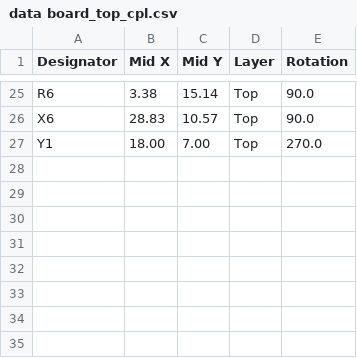
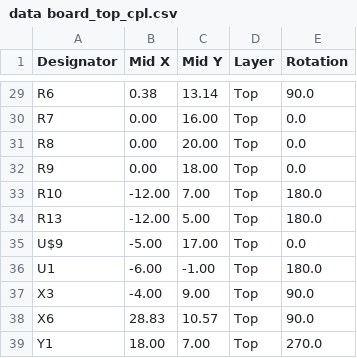
Before and after one commit to priimak/HaasoscopePro, a CSV file: data board/data board_top_cpl.csv, drawn as a sheet; only a part is shown, gaps mark what is left out; addresses are those after the commit; the diff covers the shown part only; the diff names each change by its address in the sheet, - before the commit and + after, or states it on an @@ line.

```diff
--- a/data board/data board_top_cpl.csv
+++ b/data board/data board_top_cpl.csv
-B29 (Mid X): 3.38
+B29 (Mid X): 0.38
-C29 (Mid Y): 15.14
+C29 (Mid Y): 13.14
+row 30: R7 | 0.00 | 16.00 | Top | 0.0
+row 31: R8 | 0.00 | 20.00 | Top | 0.0
+row 32: R9 | 0.00 | 18.00 | Top | 0.0
+row 33: R10 | -12.00 | 7.00 | Top | 180.0
+row 34: R13 | -12.00 | 5.00 | Top | 180.0
+row 35: U$9 | -5.00 | 17.00 | Top | 0.0
+row 36: U1 | -6.00 | -1.00 | Top | 180.0
+row 37: X3 | -4.00 | 9.00 | Top | 90.0
```
Also changed, not shown: 6 added rows, 2 removed rows and 26 edited cells elsewhere in this file, data board/data board_top_bom.csv, 3 other files.
